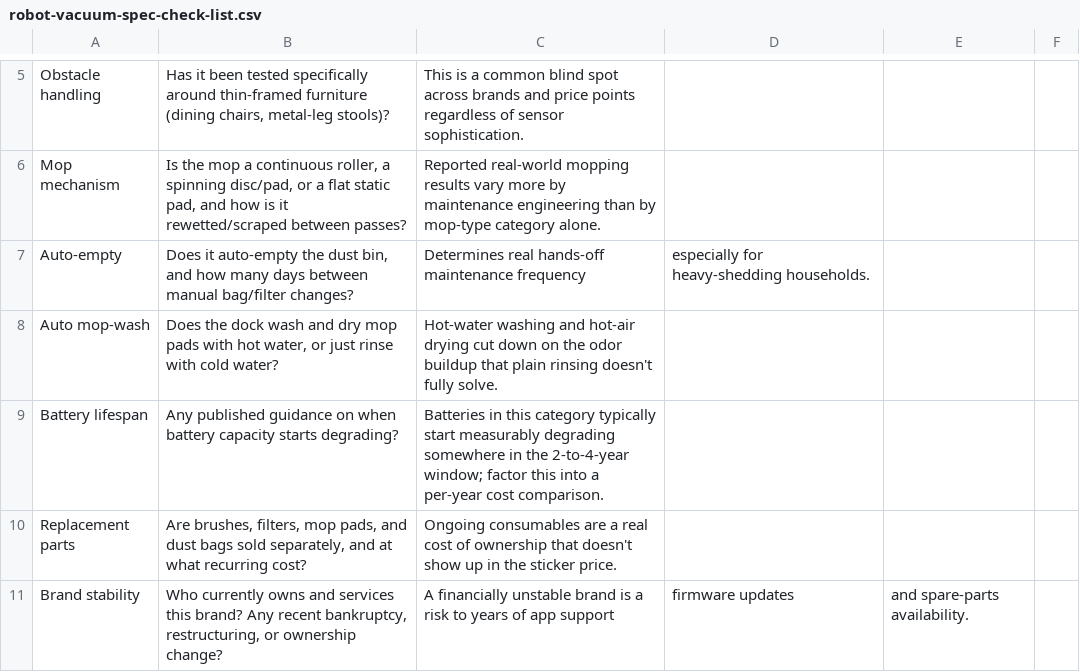
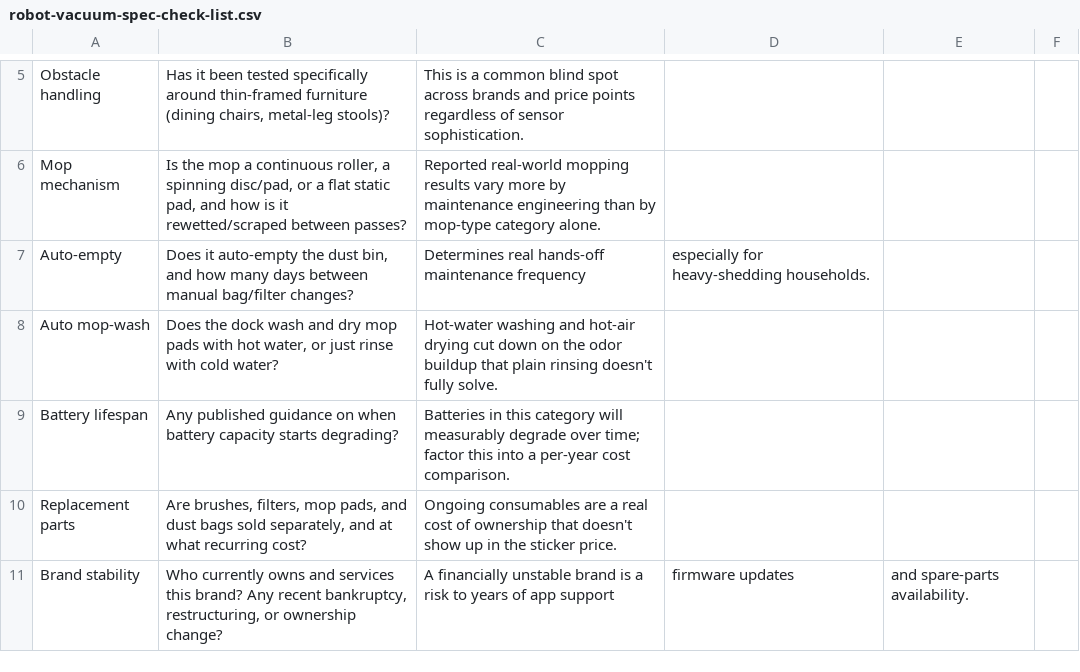
Before and after one commit to chonglou9527-boop/robot-vacuum-pet-hair-checklist, a CSV file: robot-vacuum-spec-check-list.csv, drawn as a sheet; only a part is shown, gaps mark what is left out.

Commit message:
Remove unsourced battery-degradation timeframe

```diff
--- a/robot-vacuum-spec-check-list.csv
+++ b/robot-vacuum-spec-check-list.csv
@@ -8,3 +8,3 @@ Auto-empty,"Does it auto-empty the dust bin, and how many days between manual ba
 Auto mop-wash,"Does the dock wash and dry mop pads with hot water, or just rinse with cold water?",Hot-water washing and hot-air drying cut down on the odor buildup that plain rinsing doesn't fully solve.,,,
-Battery lifespan,"Any published guidance on when battery capacity starts degrading?",Batteries in this category typically start measurably degrading somewhere in the 2-to-4-year window; factor this into a per-year cost comparison.,,,
+Battery lifespan,"Any published guidance on when battery capacity starts degrading?","Batteries in this category will measurably degrade over time; factor this into a per-year cost comparison.",,,
 Replacement parts,"Are brushes, filters, mop pads, and dust bags sold separately, and at what recurring cost?",Ongoing consumables are a real cost of ownership that doesn't show up in the sticker price.,,,
```
